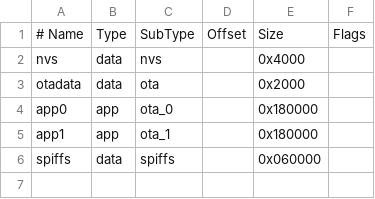
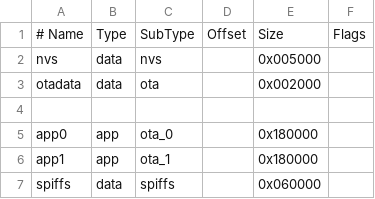
Before and after one commit to brettdavidsilverman/old.bee.fish, a CSV file: feebee-cam/partitions.csv, drawn as a sheet.

Commit message:
wip

```diff
--- a/feebee-cam/partitions.csv
+++ b/feebee-cam/partitions.csv
@@ -1,4 +1,5 @@
 # Name,   Type, SubType, Offset,  Size, Flags
-nvs,      data, nvs,     ,        0x4000,
-otadata,  data, ota,     ,        0x2000,
+nvs,      data, nvs,     ,        0x005000,
+otadata,  data, ota,     ,        0x002000,
+
 app0,     app,  ota_0,   ,        0x180000,
```
